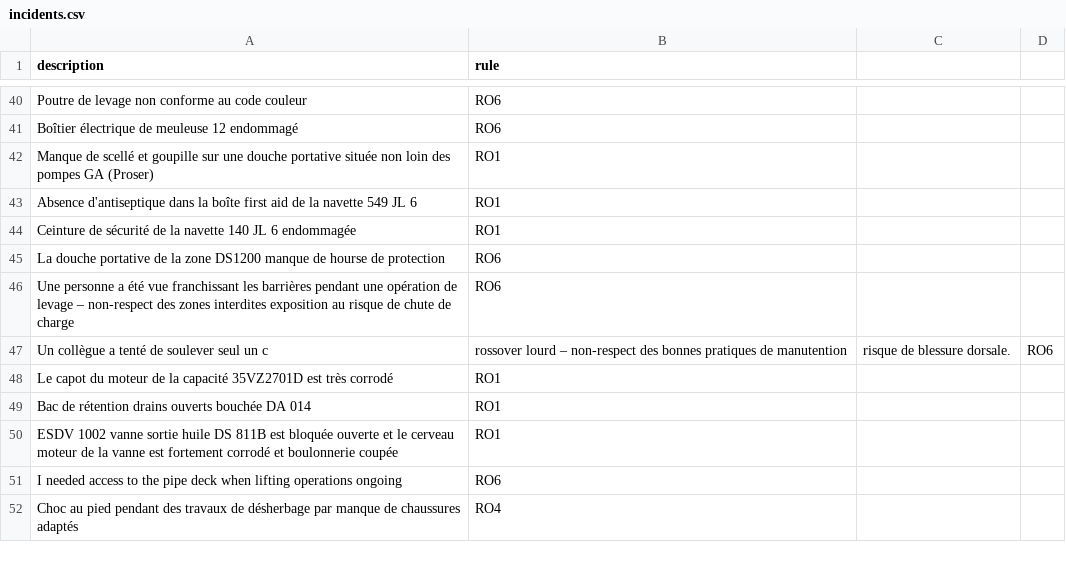
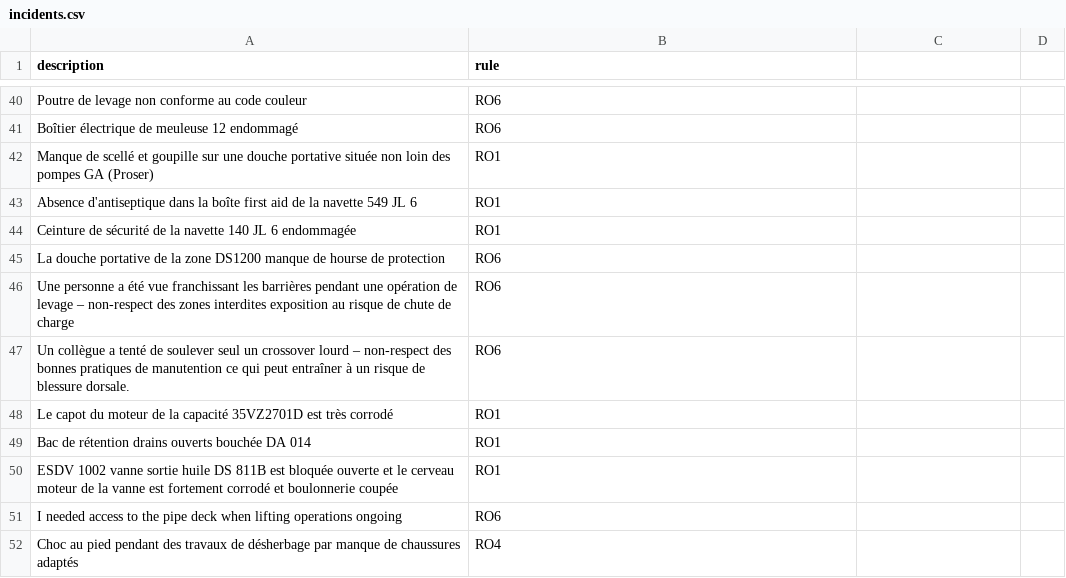
Before and after one commit to heberaphakoudede-glitch/RO-Classifier2, a CSV file: backend/incidents.csv, drawn as a sheet; only a part is shown, gaps mark what is left out; removed rows and columns are numbered as before the commit, all else as after; the diff names each change by its address in the sheet, - before the commit and + after, or states it on an @@ line.

Commit message:
Update incidents.csv

```diff
--- a/backend/incidents.csv
+++ b/backend/incidents.csv
-row 47: Un collègue a tenté de soulever seul un c | rossover lourd – non-respect des bonnes pratiques de manutention | risque de blessure dorsale. | RO6
+row 47: Un collègue a tenté de soulever seul un crossover lourd – non-respect des bonnes pratiques de manutention ce qui peut entraîner à un risque de blessure dorsale. | RO6
```
